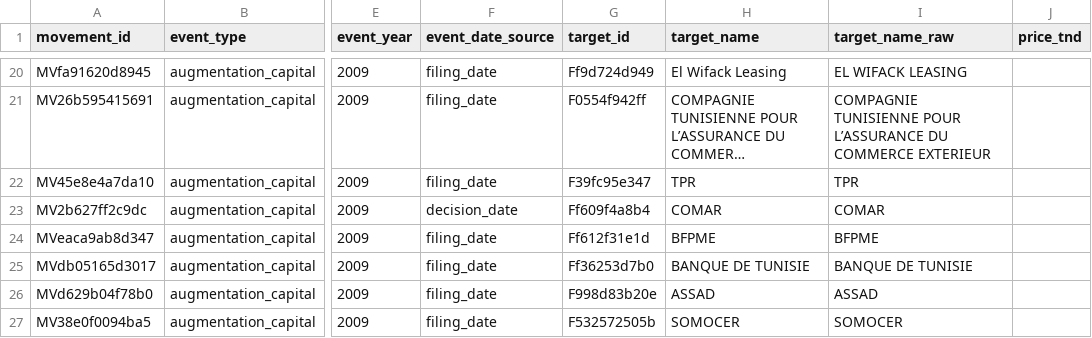
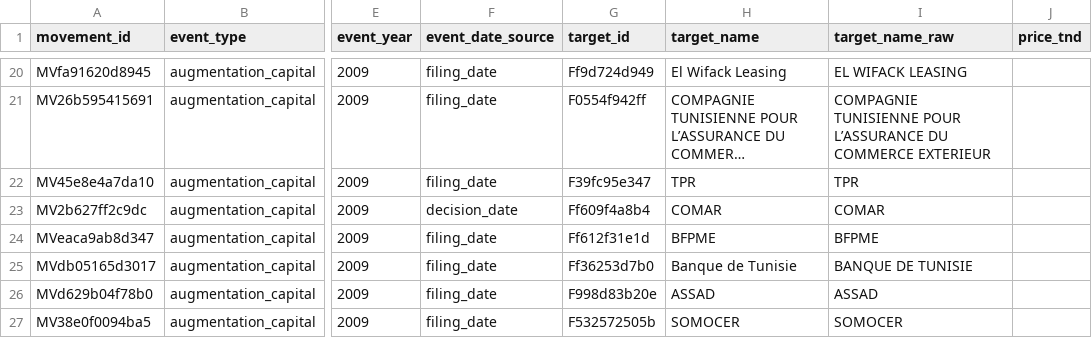
Before and after one commit to MedDhia/EliteNetworksTN, a CSV file: data/processed/bourse/movements.csv, drawn as a sheet; only a part is shown, gaps mark what is left out; long unchanged cells end in …; the diff names each change by its address in the sheet, - before the commit and + after, or states it on an @@ line.

```diff
--- a/data/processed/bourse/movements.csv
+++ b/data/processed/bourse/movements.csv
-H25 (target_name): BANQUE DE TUNISIE
+H25 (target_name): Banque de Tunisie
```
Also changed, not shown: data/processed/bourse/board_events.csv, data/processed/bourse/layer_year_coverage.csv, 15 other files.
